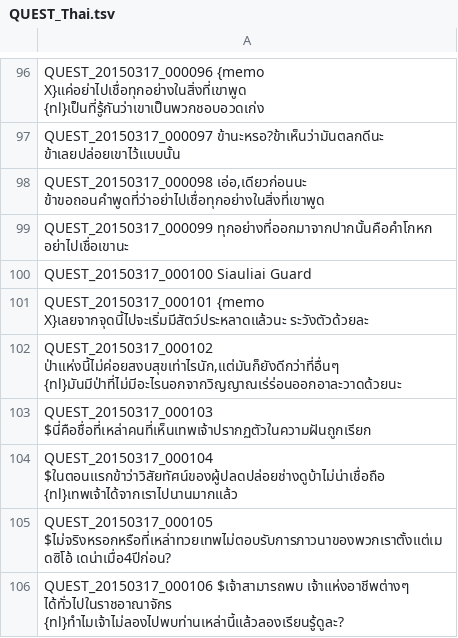
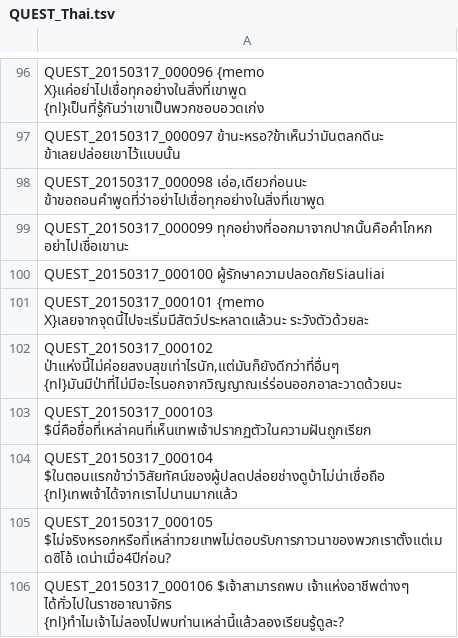
Before and after one commit to Treeofsavior/ThailandTranslation, a TSV file: QUEST_Thai.tsv, drawn as a sheet; only a part is shown, gaps mark what is left out; the diff covers the shown part only.

Commit message:
Update QUEST_Thai.tsv

```diff
--- a/QUEST_Thai.tsv
+++ b/QUEST_Thai.tsv
@@ -99,3 +99,3 @@ QUEST_20150317_000098 เอ่อ,เดียวก่อนนะ ข้า
 QUEST_20150317_000099 ทุกอย่างที่ออกมาจากปากนั้นคือคำโกหก อย่าไปเชื่อเขานะ
-QUEST_20150317_000100 Siauliai Guard
+QUEST_20150317_000100 ผู้รักษาความปลอดภัยSiauliai
 QUEST_20150317_000101 {memo X}เลยจากจุดนี้ไปจะเริ่มมีสัตว์ประหลาดแล้วนะ ระวังตัวด้วยละ
```
Also changed, not shown: 22 edited cells elsewhere in this file.
